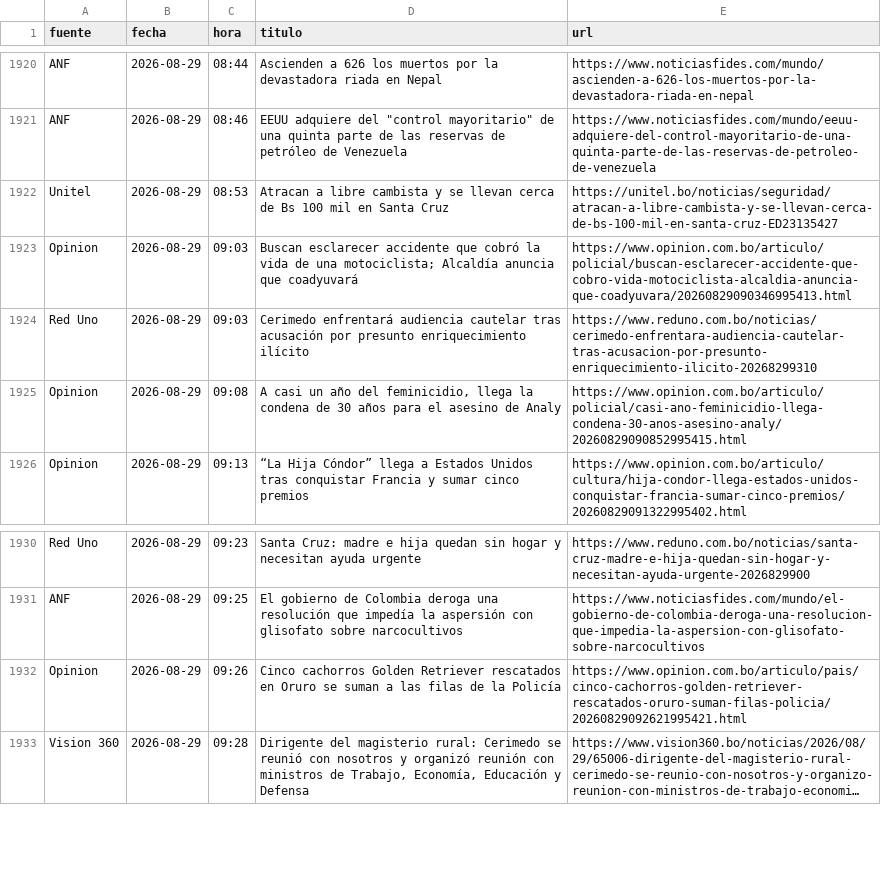
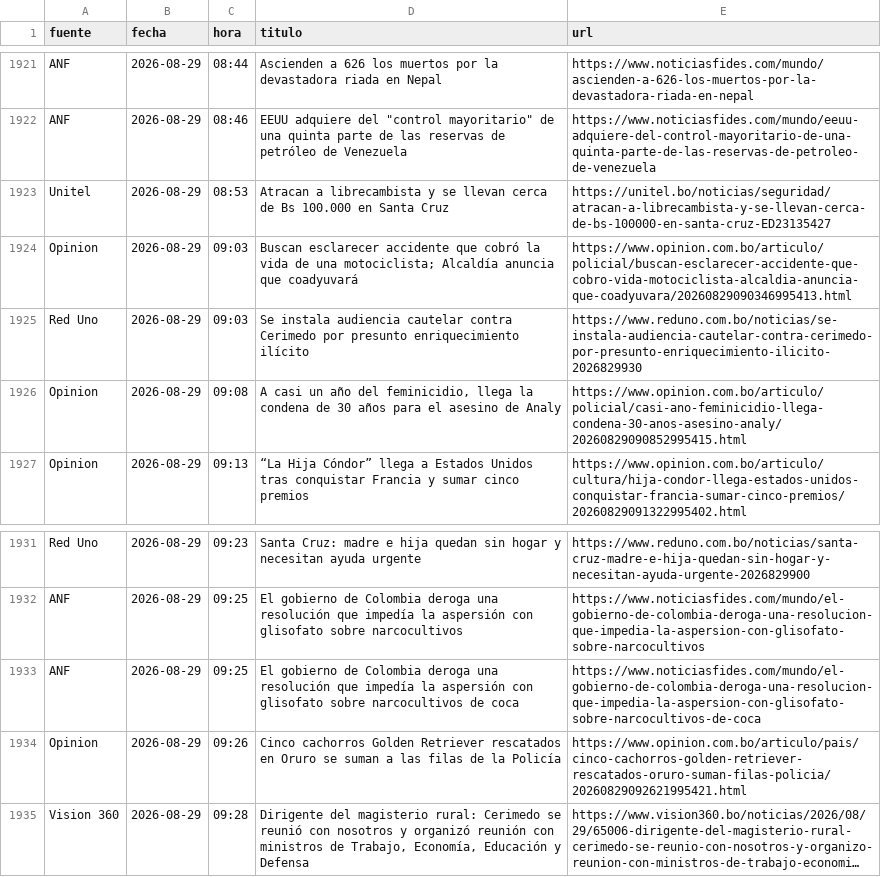
Before and after one commit to BohozX/Indices-de-Incertidumbre, a CSV file: noticias_ultimos_7_dias_publico.csv, drawn as a sheet; only a part is shown, gaps mark what is left out; long unchanged cells end in …; the diff covers the shown part only.

```diff
--- a/noticias_ultimos_7_dias_publico.csv
+++ b/noticias_ultimos_7_dias_publico.csv
@@ -1921,5 +1922,5 @@ ANF,2026-08-29,08:44,Ascienden a 626 los muertos por la devastadora riada en Nep
 ANF,2026-08-29,08:46,"EEUU adquiere del ""control mayoritario"" de una quinta parte de las reservas de petróleo de Venezuela",https://www.noticiasfides.com/mundo/eeuu-adquiere-del-control-mayoritario-de-una-quinta-parte-de-las-reservas-de-petroleo-de-venezuela
-Unitel,2026-08-29,08:53,Atracan a libre cambista y se llevan cerca de Bs 100 mil en Santa Cruz,https://unitel.bo/noticias/seguridad/atracan-a-libre-cambista-y-se-llevan-cerca-de-bs-100-mil-en-santa-cruz-ED23135427
+Unitel,2026-08-29,08:53,Atracan a librecambista y se llevan cerca de Bs 100.000 en Santa Cruz,https://unitel.bo/noticias/seguridad/atracan-a-librecambista-y-se-llevan-cerca-de-bs-100000-en-santa-cruz-ED23135427
 Opinion,2026-08-29,09:03,Buscan esclarecer accidente que cobró la vida de una motociclista; Alcaldía anuncia que coadyuvará,https://www.opinion.com.bo/articulo/policial/buscan-esclarecer-accidente-que-cobro-vida-motociclista-alcaldia-anuncia-que-coadyuvara/20260829090346995413.html
-Red Uno,2026-08-29,09:03,Cerimedo enfrentará audiencia cautelar tras acusación por presunto enriquecimiento ilícito,https://www.reduno.com.bo/noticias/cerimedo-enfrentara-audiencia-cautelar-tras-acusacion-por-presunto-enriquecimiento-ilicito-20268299310
+Red Uno,2026-08-29,09:03,Se instala audiencia cautelar contra Cerimedo por presunto enriquecimiento ilícito,https://www.reduno.com.bo/noticias/se-instala-audiencia-cautelar-contra-cerimedo-por-presunto-enriquecimiento-ilicito-2026829930
 Opinion,2026-08-29,09:08,"A casi un año del feminicidio, llega la condena de 30 años para el asesino de Analy",https://www.opinion.com.bo/articulo/policial/casi-ano-feminicidio-llega-condena-30-anos-asesino-analy/20260829090852995415.html
@@ -1931,2 +1932,3 @@ Red Uno,2026-08-29,09:23,Santa Cruz: madre e hija quedan sin hogar y necesitan a
 ANF,2026-08-29,09:25,El gobierno de Colombia deroga una resolución que impedía la aspersión con glisofato sobre narcocultivos,https://www.noticiasfides.com/mundo/el-gobierno-de-colombia-deroga-una-resolucion-que-impedia-la-aspersion-con-glisofato-sobre-narcocultivos
+ANF,2026-08-29,09:25,El gobierno de Colombia deroga una resolución que impedía la aspersión con glisofato sobre narcocultivos de coca,https://www.noticiasfides.com/mundo/el-gobierno-de-colombia-deroga-una-resolucion-que-impedia-la-aspersion-con-glisofato-sobre-narcocultivos-de-coca
 Opinion,2026-08-29,09:26,Cinco cachorros Golden Retriever rescatados en Oruro se suman a las filas de la Policía,https://www.opinion.com.bo/articulo/pais/cinco-cachorros-golden-retriever-rescatados-oruro-suman-filas-policia/20260829092621995421.html
```
Also changed, not shown: 24 added rows elsewhere in this file, 1 other file.
